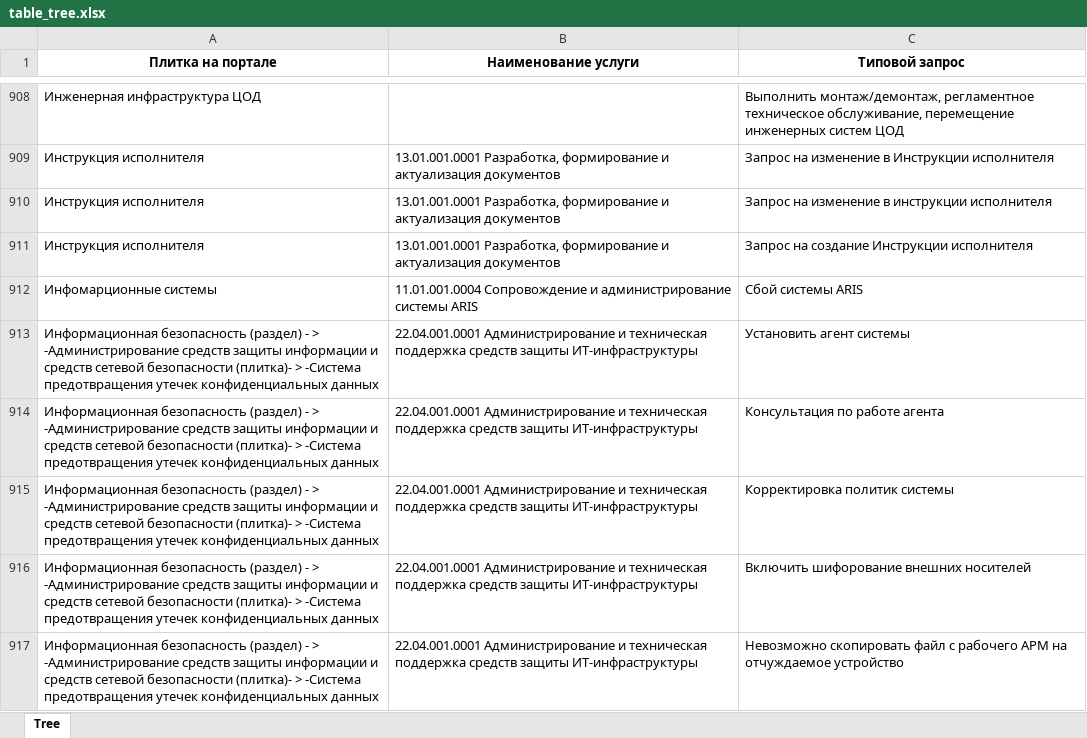
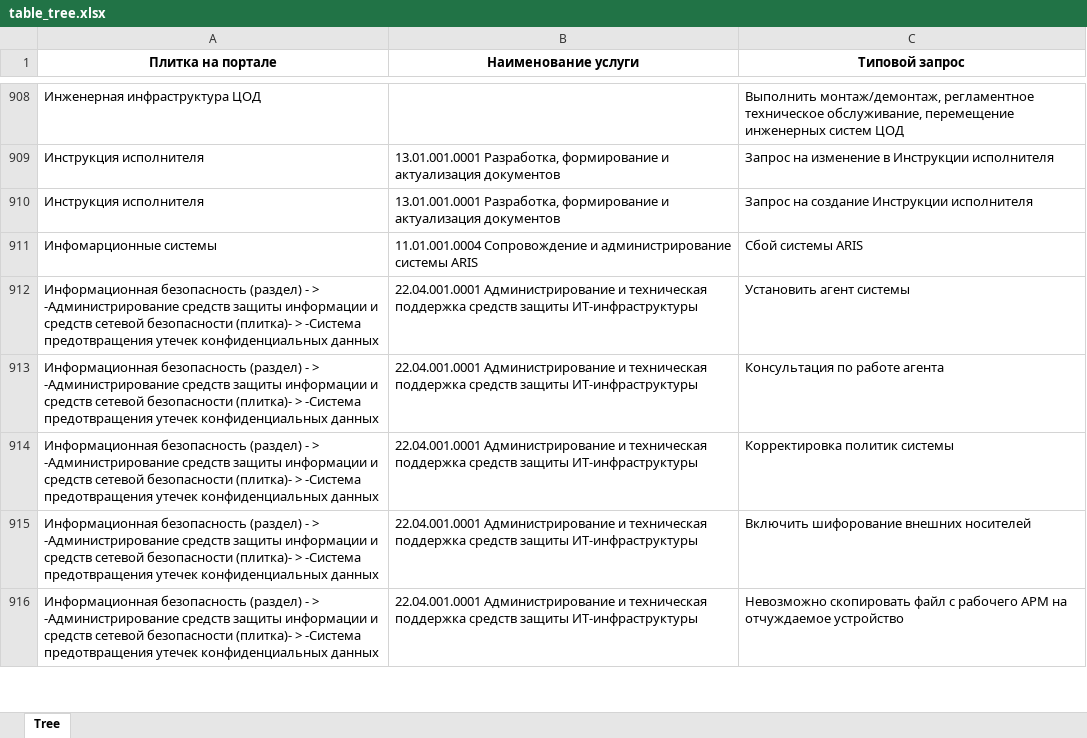
Before and after one commit to preduct0r/palladium_collect_articles, an Excel workbook: notebooks/make_tree/table_tree.xlsx, sheet Tree, drawn as a sheet; only a part is shown, gaps mark what is left out; values as stored, in another font and other column widths than the file's, no borders; the diff names each change by its address in the sheet, - before the commit and + after, or states it on an @@ line.

```diff
--- a/notebooks/make_tree/table_tree.xlsx (sheet Tree)
+++ b/notebooks/make_tree/table_tree.xlsx (sheet Tree)
-row 910: Инструкция исполнителя | 13.01.001.0001 Разработка, формирование и актуализация документов | Запрос на изменение в инструкции исполнителя
```
Also changed, not shown: 4 other files.
